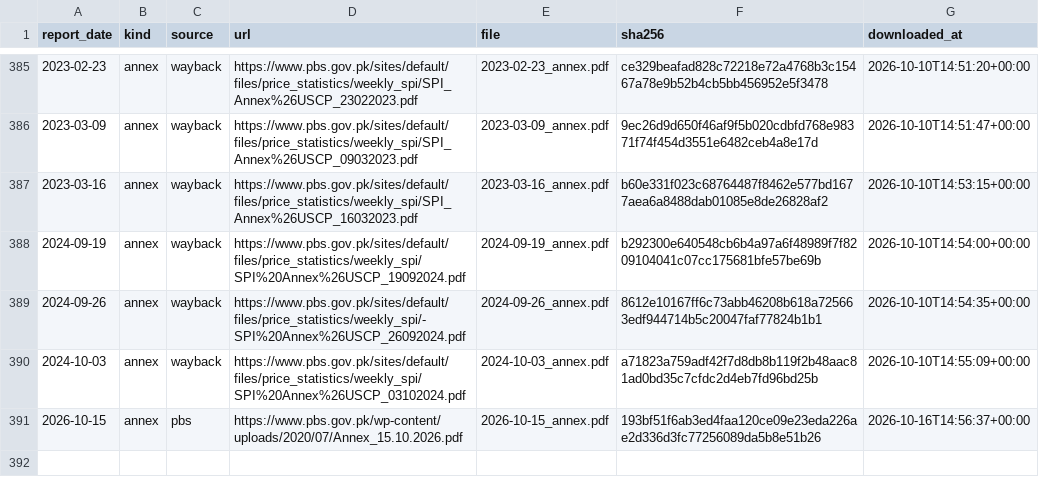
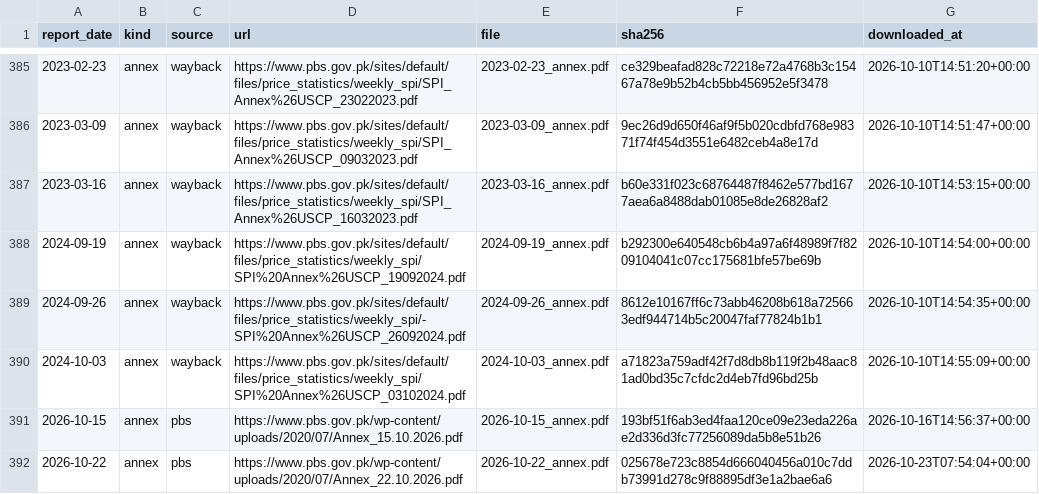
Before and after one commit to massabibrahim13/Mehengai-Watch, a CSV file: data/raw/manifest.csv, drawn as a sheet; only a part is shown, gaps mark what is left out; the diff names each change by its address in the sheet, - before the commit and + after, or states it on an @@ line.

```diff
--- a/data/raw/manifest.csv
+++ b/data/raw/manifest.csv
+row 392: 2026-10-22 | annex | pbs | https://www.pbs.gov.pk/wp-content/uploads/2020/07/Annex_22.10.2026.pdf | 2026-10-22_annex.pdf | 025678e723c8854d666040456a010c7ddb73991d278c9f88895df3e1a2bae6a6 | 2026-10-23T07:54:04+00:00
```
Also changed, not shown: 2 other files.
